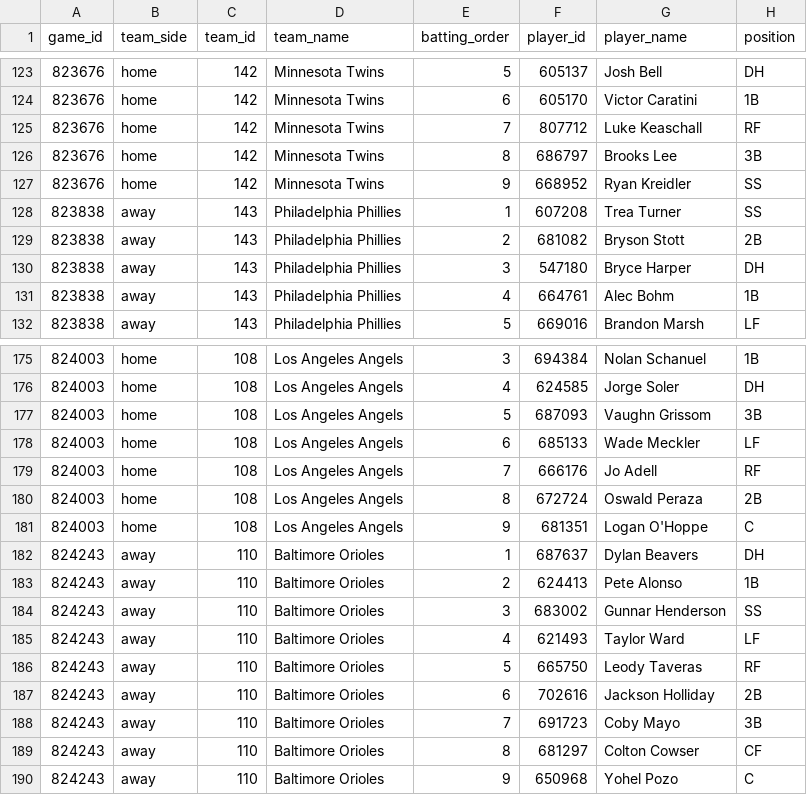
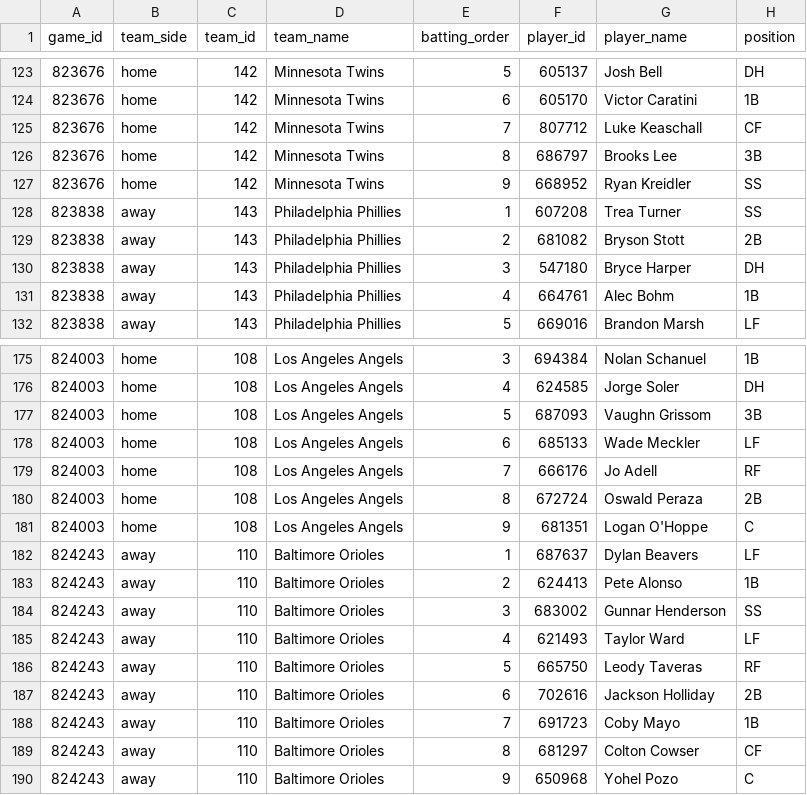
Before and after one commit to tjohnschultz/thesabrhood, a CSV file: data/derived/daily-batting-orders.csv, drawn as a sheet; only a part is shown, gaps mark what is left out.

```diff
--- a/data/derived/daily-batting-orders.csv
+++ b/data/derived/daily-batting-orders.csv
@@ -124,3 +124,3 @@
 "823676","home","142","Minnesota Twins",6,"605170","Victor Caratini","1B"
-"823676","home","142","Minnesota Twins",7,"807712","Luke Keaschall","RF"
+"823676","home","142","Minnesota Twins",7,"807712","Luke Keaschall","CF"
 "823676","home","142","Minnesota Twins",8,"686797","Brooks Lee","3B"
@@ -181,3 +181,3 @@
 "824003","home","108","Los Angeles Angels",9,"681351","Logan O'Hoppe","C"
-"824243","away","110","Baltimore Orioles",1,"687637","Dylan Beavers","DH"
+"824243","away","110","Baltimore Orioles",1,"687637","Dylan Beavers","LF"
 "824243","away","110","Baltimore Orioles",2,"624413","Pete Alonso","1B"
@@ -187,3 +187,3 @@
 "824243","away","110","Baltimore Orioles",6,"702616","Jackson Holliday","2B"
-"824243","away","110","Baltimore Orioles",7,"691723","Coby Mayo","3B"
+"824243","away","110","Baltimore Orioles",7,"691723","Coby Mayo","1B"
 "824243","away","110","Baltimore Orioles",8,"681297","Colton Cowser","CF"
```
Also changed, not shown: data/derived/daily-game-inputs.csv, data/derived/daily-matchup-event-model-card.csv, 27 other files.
